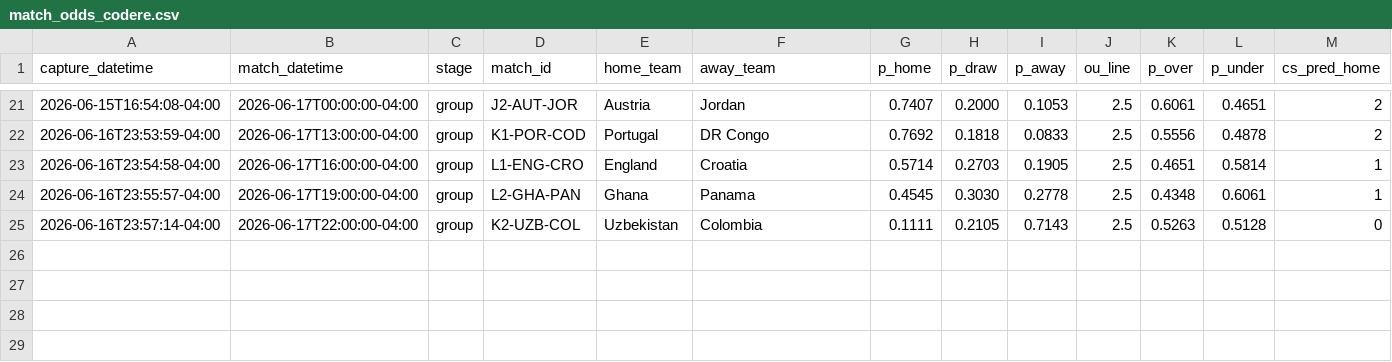
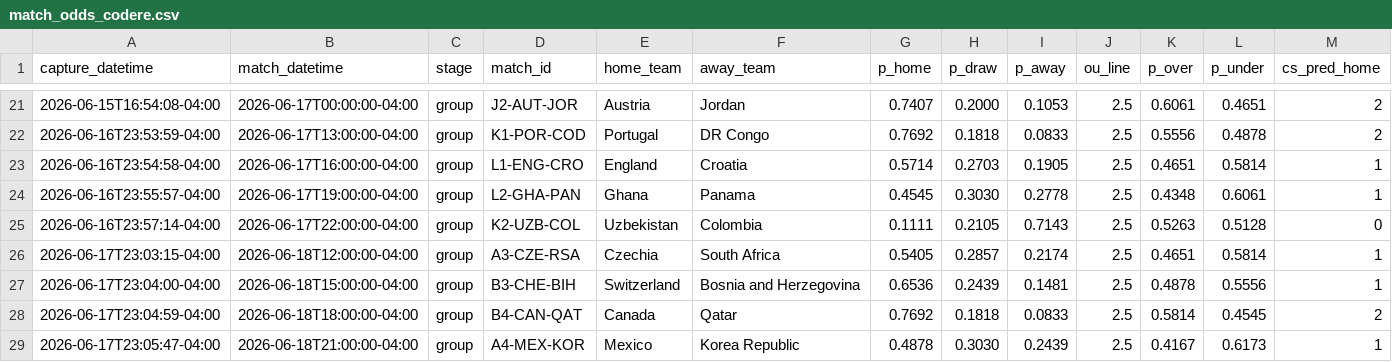
Before and after one commit to julianher/worldcup-2026-polla, a CSV file: data/match_odds_codere.csv, drawn as a sheet; only a part is shown, gaps mark what is left out; rows hold the shown columns only; the diff names each change by its address in the sheet, - before the commit and + after, or states it on an @@ line.

```diff
--- a/data/match_odds_codere.csv
+++ b/data/match_odds_codere.csv
+row 26: 2026-06-17T23:03:15-04:00 | 2026-06-18T12:00:00-04:00 | group | A3-CZE-RSA | Czechia | South Africa | 0.5405 | 0.2857 | 0.2174 | 2.5 | 0.4651 | 0.5814 | 1
+row 27: 2026-06-17T23:04:00-04:00 | 2026-06-18T15:00:00-04:00 | group | B3-CHE-BIH | Switzerland | Bosnia and Herzegovina | 0.6536 | 0.2439 | 0.1481 | 2.5 | 0.4878 | 0.5556 | 1
+row 28: 2026-06-17T23:04:59-04:00 | 2026-06-18T18:00:00-04:00 | group | B4-CAN-QAT | Canada | Qatar | 0.7692 | 0.1818 | 0.0833 | 2.5 | 0.5814 | 0.4545 | 2
+row 29: 2026-06-17T23:05:47-04:00 | 2026-06-18T21:00:00-04:00 | group | A4-MEX-KOR | Mexico | Korea Republic | 0.4878 | 0.3030 | 0.2439 | 2.5 | 0.4167 | 0.6173 | 1
```
Also changed, not shown: data/match_odds_polymarket.csv, 8 other files.
